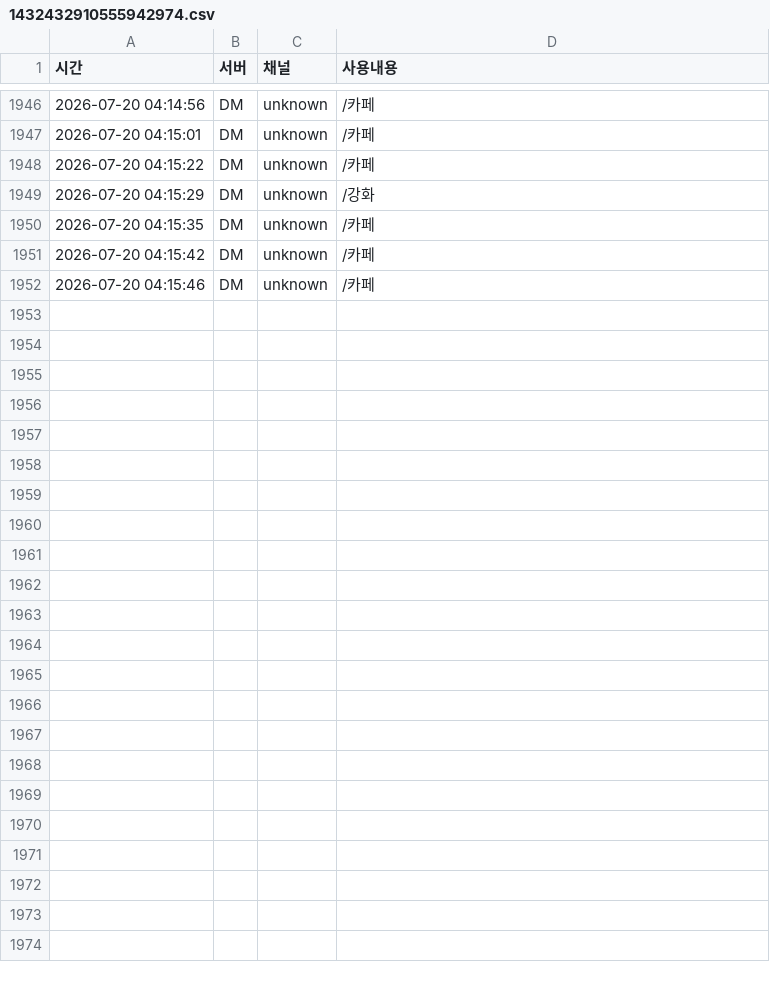
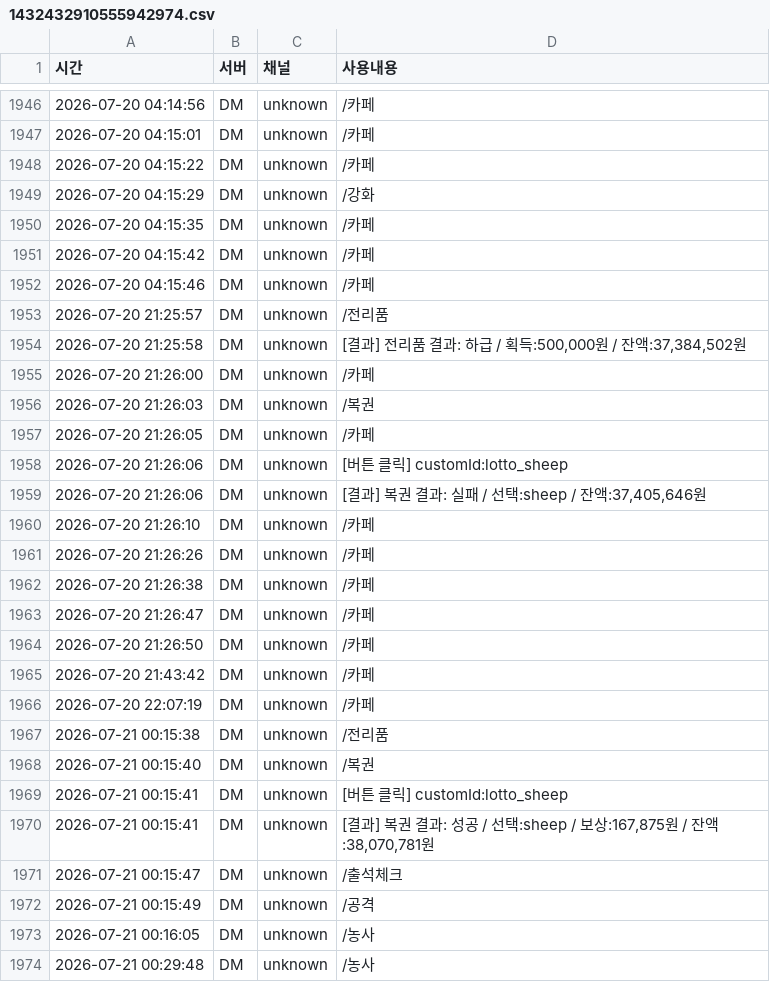
Before and after one commit to mining1231/mining-bot, a CSV file: logs/users/1432432910555942974.csv, drawn as a sheet; only a part is shown, gaps mark what is left out.

```diff
--- a/logs/users/1432432910555942974.csv
+++ b/logs/users/1432432910555942974.csv
@@ -1952 +1952,23 @@
 "2026-07-20 04:15:46","DM","unknown","/카페"
+"2026-07-20 21:25:57","DM","unknown","/전리품"
+"2026-07-20 21:25:58","DM","unknown","[결과] 전리품 결과: 하급 / 획득:500,000원 / 잔액:37,384,502원"
+"2026-07-20 21:26:00","DM","unknown","/카페"
+"2026-07-20 21:26:03","DM","unknown","/복권"
+"2026-07-20 21:26:05","DM","unknown","/카페"
+"2026-07-20 21:26:06","DM","unknown","[버튼 클릭] customId:lotto_sheep"
+"2026-07-20 21:26:06","DM","unknown","[결과] 복권 결과: 실패 / 선택:sheep / 잔액:37,405,646원"
+"2026-07-20 21:26:10","DM","unknown","/카페"
+"2026-07-20 21:26:26","DM","unknown","/카페"
+"2026-07-20 21:26:38","DM","unknown","/카페"
+"2026-07-20 21:26:47","DM","unknown","/카페"
+"2026-07-20 21:26:50","DM","unknown","/카페"
+"2026-07-20 21:43:42","DM","unknown","/카페"
+"2026-07-20 22:07:19","DM","unknown","/카페"
+"2026-07-21 00:15:38","DM","unknown","/전리품"
+"2026-07-21 00:15:40","DM","unknown","/복권"
+"2026-07-21 00:15:41","DM","unknown","[버튼 클릭] customId:lotto_sheep"
+"2026-07-21 00:15:41","DM","unknown","[결과] 복권 결과: 성공 / 선택:sheep / 보상:167,875원 / 잔액:38,070,781원"
+"2026-07-21 00:15:47","DM","unknown","/출석체크"
+"2026-07-21 00:15:49","DM","unknown","/공격"
+"2026-07-21 00:16:05","DM","unknown","/농사"
+"2026-07-21 00:29:48","DM","unknown","/농사"
```
Also changed, not shown: logs/errors/error.csv, logs/users/1496408494507692095.csv, 25 other files.
